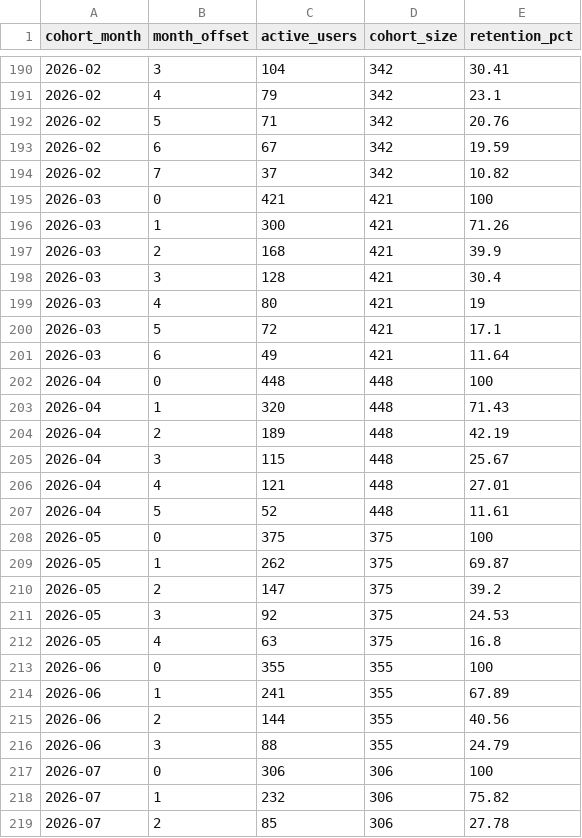
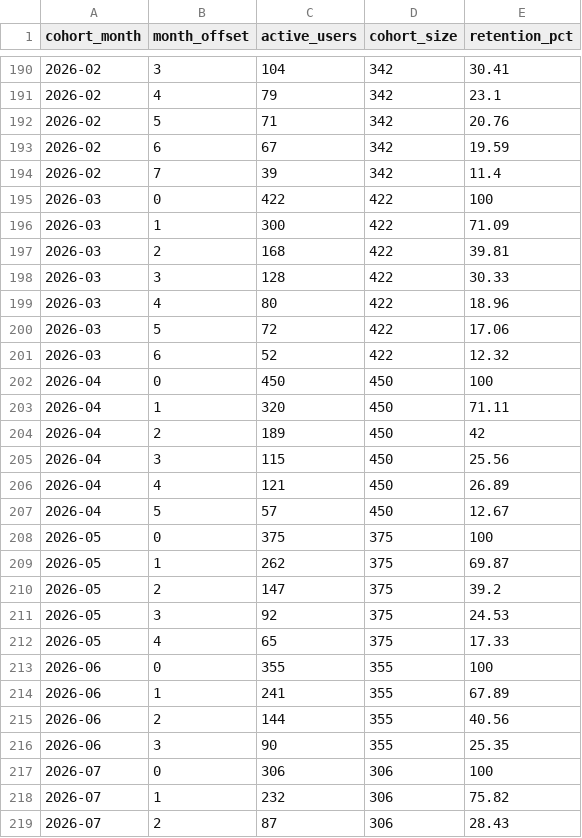
Before and after one commit to kedro-org/kedro-pycafe-data, a CSV file: data/02_intermediate/cohort_retention.csv, drawn as a sheet; only a part is shown, gaps mark what is left out; the diff covers the shown part only.

```diff
--- a/data/02_intermediate/cohort_retention.csv
+++ b/data/02_intermediate/cohort_retention.csv
@@ -193,16 +193,16 @@
 "2026-02",6,67,342,19.59
-"2026-02",7,37,342,10.82
-"2026-03",0,421,421,100
-"2026-03",1,300,421,71.26
-"2026-03",2,168,421,39.9
-"2026-03",3,128,421,30.4
-"2026-03",4,80,421,19
-"2026-03",5,72,421,17.1
-"2026-03",6,49,421,11.64
-"2026-04",0,448,448,100
-"2026-04",1,320,448,71.43
-"2026-04",2,189,448,42.19
-"2026-04",3,115,448,25.67
-"2026-04",4,121,448,27.01
-"2026-04",5,52,448,11.61
+"2026-02",7,39,342,11.4
+"2026-03",0,422,422,100
+"2026-03",1,300,422,71.09
+"2026-03",2,168,422,39.81
+"2026-03",3,128,422,30.33
+"2026-03",4,80,422,18.96
+"2026-03",5,72,422,17.06
+"2026-03",6,52,422,12.32
+"2026-04",0,450,450,100
+"2026-04",1,320,450,71.11
+"2026-04",2,189,450,42
+"2026-04",3,115,450,25.56
+"2026-04",4,121,450,26.89
+"2026-04",5,57,450,12.67
 "2026-05",0,375,375,100
@@ -211,3 +211,3 @@
 "2026-05",3,92,375,24.53
-"2026-05",4,63,375,16.8
+"2026-05",4,65,375,17.33
 "2026-06",0,355,355,100
@@ -215,5 +215,5 @@
 "2026-06",2,144,355,40.56
-"2026-06",3,88,355,24.79
+"2026-06",3,90,355,25.35
 "2026-07",0,306,306,100
 "2026-07",1,232,306,75.82
-"2026-07",2,85,306,27.78
+"2026-07",2,87,306,28.43
```
Also changed, not shown: 29 edited cells elsewhere in this file, data/02_intermediate/experimental_dataset_usage_monthly.csv, data/02_intermediate/experimental_dataset_usage_summary.csv, 9 other files.
